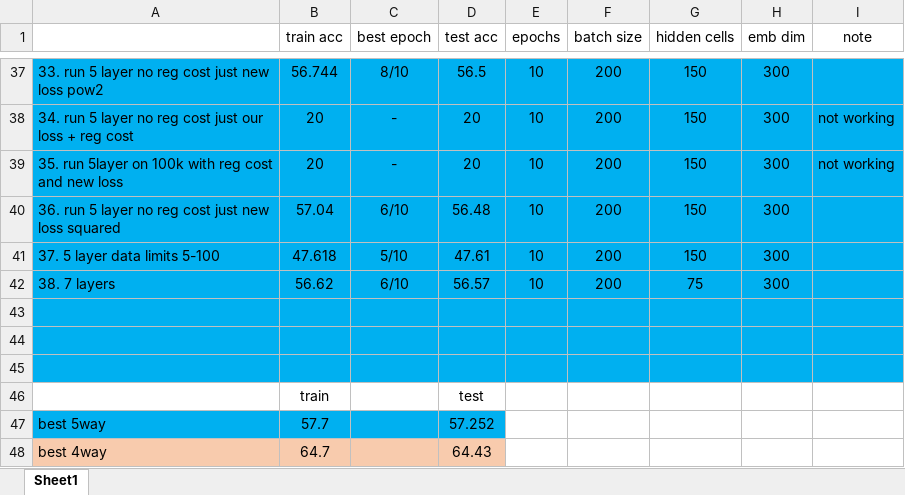
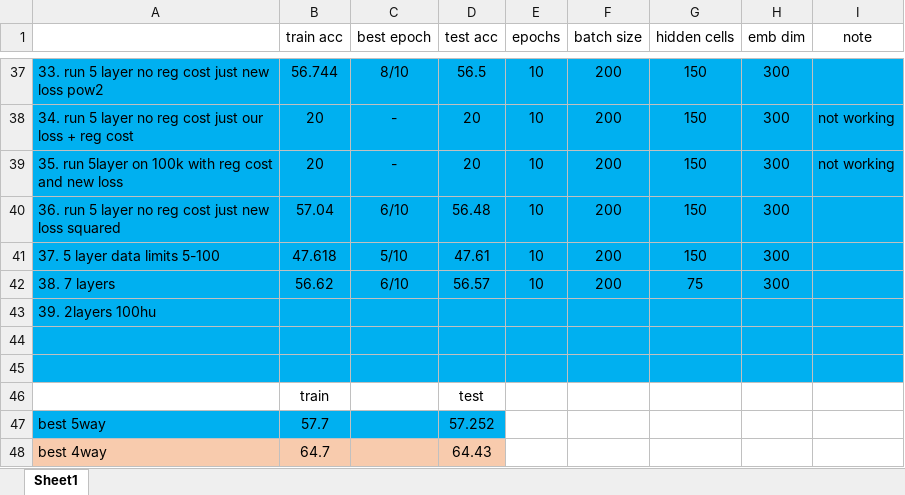
Before and after one commit to 2easy4wizzi/2017CourseProjectDeepLearning, an Excel workbook: bi/docs/resultsTable.xlsx, sheet Sheet1, drawn as a sheet; only a part is shown, gaps mark what is left out; values as stored, in another font and other column widths than the file's, no borders; the diff names each change by its address in the sheet, - before the commit and + after, or states it on an @@ line.

```diff
--- a/bi/docs/resultsTable.xlsx (sheet Sheet1)
+++ b/bi/docs/resultsTable.xlsx (sheet Sheet1)
-A43: (empty)
+A43: 39. 2layers 100hu
```
Also changed, not shown: 4 other files.
